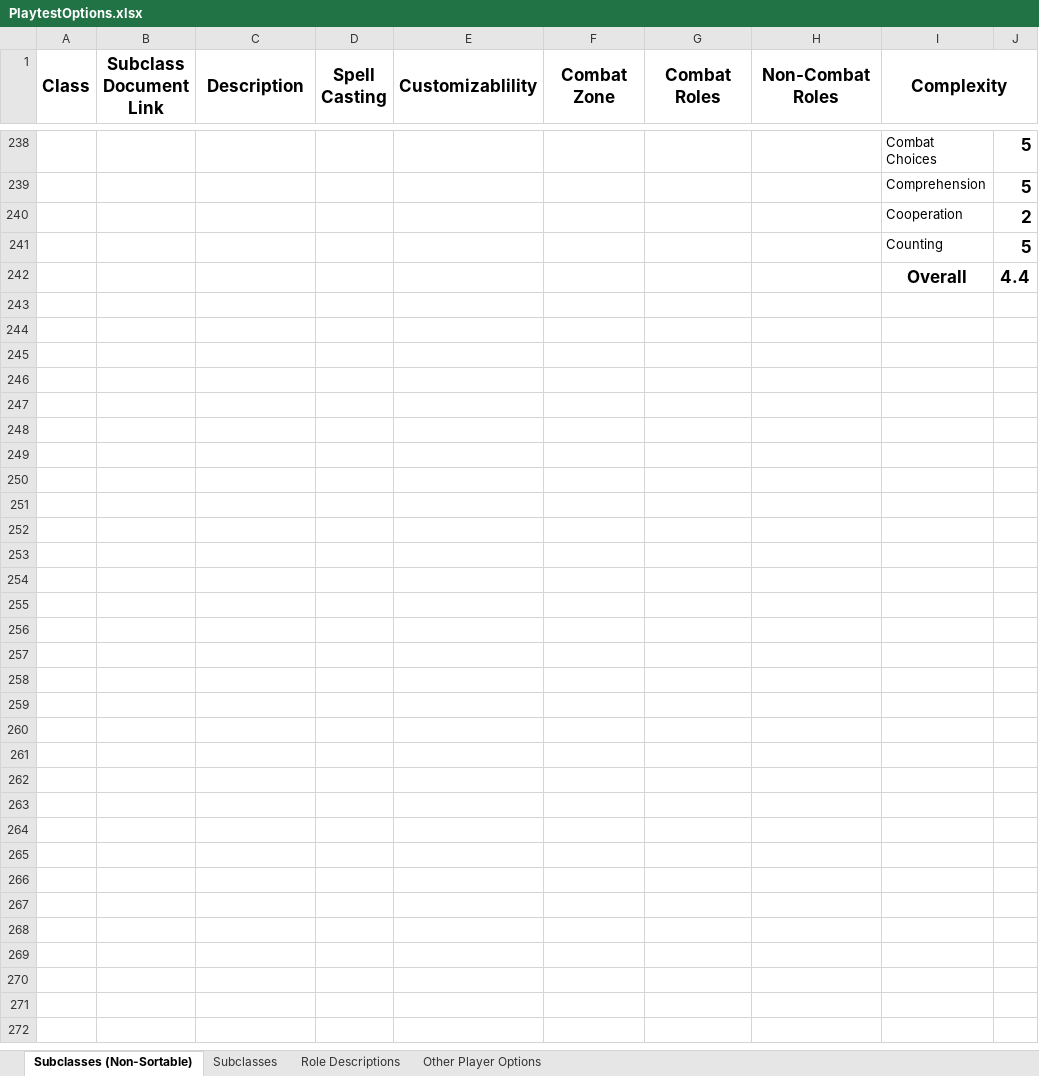
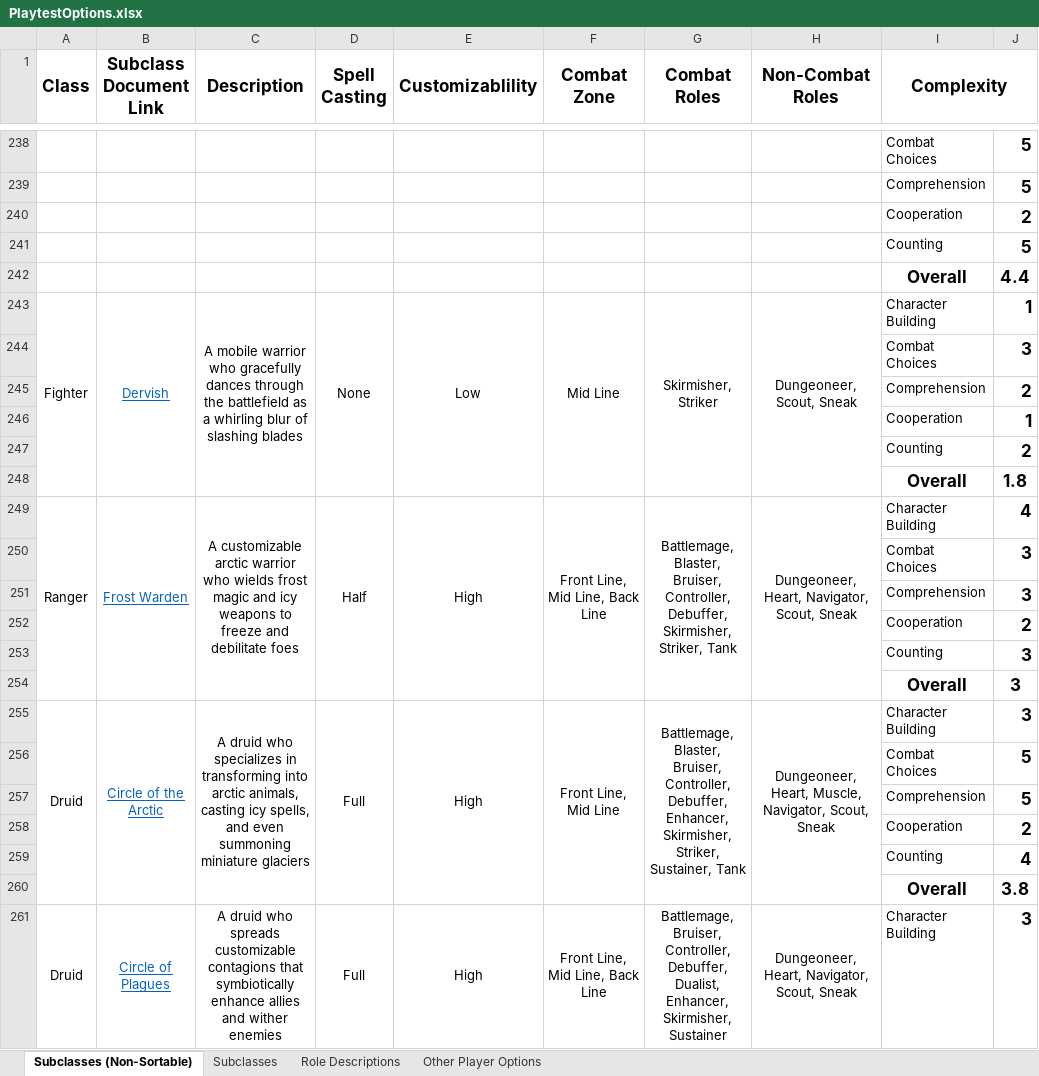
Before and after one commit to HankSnouwaert/DnD-Homebrew, an Excel workbook: PlaytestOptions.xlsx, sheet Subclasses (Non-Sortable), drawn as a sheet; only a part is shown, gaps mark what is left out; values as stored, in another font and other column widths than the file's, no borders; conditional formats not drawn; the diff covers the shown part only; the diff names each change by its address in the sheet, - before the commit and + after, or states it on an @@ line.

```diff
--- a/PlaytestOptions.xlsx (sheet Subclasses (Non-Sortable))
+++ b/PlaytestOptions.xlsx (sheet Subclasses (Non-Sortable))
+row 243: Fighter | Dervish | A mobile warrior who gracefully dances through the battlefield as a whirling blur of slashing blades | None | Low | Mid Line | Skirmisher, Striker | Dungeoneer, Scout, Sneak | Character Building | 1
+row 244:  |  |  |  |  |  |  |  | Combat Choices | 3
+row 245:  |  |  |  |  |  |  |  | Comprehension | 2
+row 246:  |  |  |  |  |  |  |  | Cooperation | 1
+row 247:  |  |  |  |  |  |  |  | Counting | 2
+row 248:  |  |  |  |  |  |  |  | Overall | 1.8
+row 249: Ranger | Frost Warden | A customizable arctic warrior who wields frost magic and icy weapons to freeze and debilitate foes | Half | High | Front Line, Mid Line, Back Line | Battlemage, Blaster, Bruiser, Controller, Debuffer, Skirmisher, Striker, Tank | Dungeoneer, Heart, Navigator, Scout, Sneak | Character Building | 4
+row 250:  |  |  |  |  |  |  |  | Combat Choices | 3
+row 251:  |  |  |  |  |  |  |  | Comprehension | 3
+row 252:  |  |  |  |  |  |  |  | Cooperation | 2
+row 253:  |  |  |  |  |  |  |  | Counting | 3
+row 254:  |  |  |  |  |  |  |  | Overall | 3
+row 255: Druid | Circle of the Arctic | A druid who specializes in transforming into arctic animals, casting icy spells, and even summoning miniature glaciers | Full | High | Front Line, Mid Line | Battlemage, Blaster, Bruiser, Controller, Debuffer, Enhancer, Skirmisher, Striker, Sustainer, Tank | Dungeoneer, Heart, Muscle, Navigator, Scout, Sneak | Character Building | 3
+row 256:  |  |  |  |  |  |  |  | Combat Choices | 5
+row 257:  |  |  |  |  |  |  |  | Comprehension | 5
+row 258:  |  |  |  |  |  |  |  | Cooperation | 2
+row 259:  |  |  |  |  |  |  |  | Counting | 4
+row 260:  |  |  |  |  |  |  |  | Overall | 3.8
+row 261: Druid | Circle of Plagues | A druid who spreads customizable contagions that symbiotically enhance allies and wither enemies | Full | High | Front Line, Mid Line, Back Line | Battlemage, Bruiser, Controller, Debuffer, Dualist, Enhancer, Skirmisher, Sustainer | Dungeoneer, Heart, Navigator, Scout, Sneak | Character Building | 3
```
Also changed, not shown: 17 added rows elsewhere in this sheet, sheet Other Player Options.
